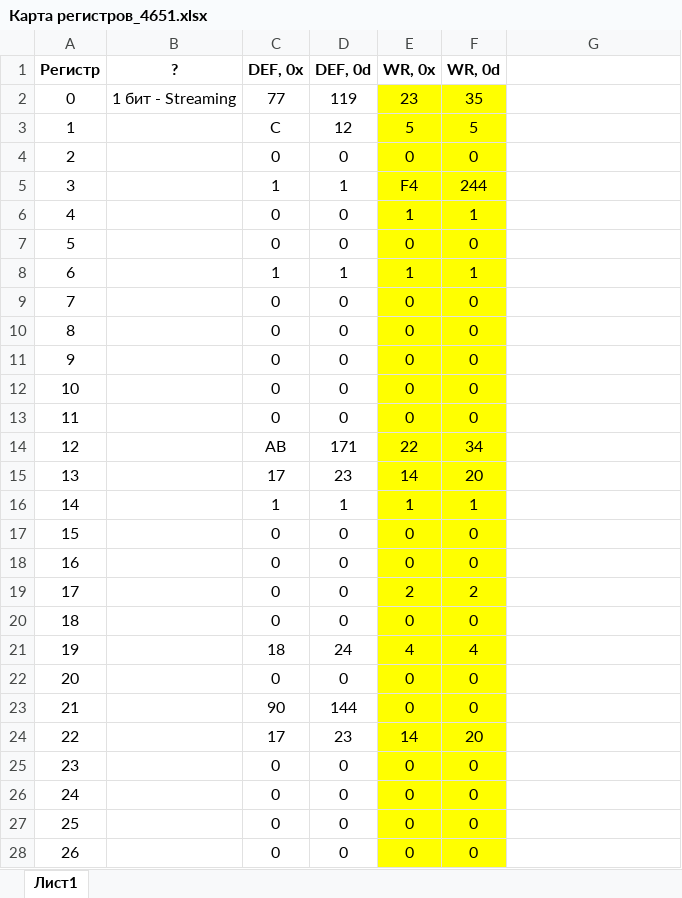
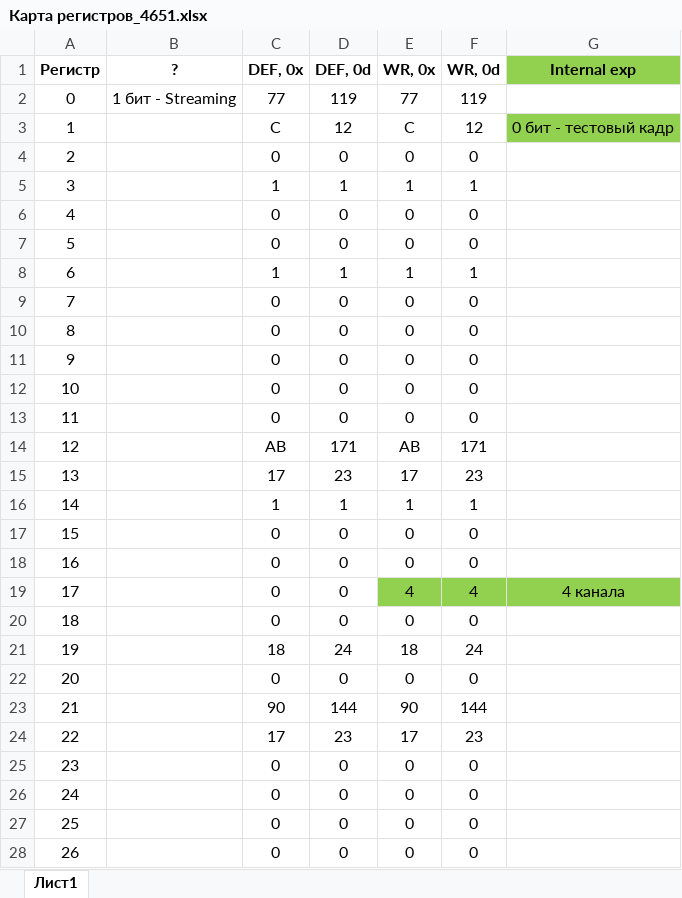
Before and after one commit to Vladislav-opto/LabView_projects, an Excel workbook: GMAX4651/Карта регистров_4651.xlsx, sheet Лист1, drawn as a sheet; only a part is shown; values as stored, in another font and other column widths than the file's, no borders; the diff covers the shown part only; the diff names each change by its address in the sheet, - before the commit and + after, or states it on an @@ line.

```diff
--- a/GMAX4651/Карта регистров_4651.xlsx (sheet Лист1)
+++ b/GMAX4651/Карта регистров_4651.xlsx (sheet Лист1)
-G1: (empty)
+G1: Internal exp
-G1 fill: none
+G1 fill: #92D050
-E2 (WR, 0x): 23
+E2 (WR, 0x): 77
-E2:F18 fill: #FFFF00
+E2:F18 fill: none
-F2 (WR, 0d): 35
+F2 (WR, 0d): 119
-E3 (WR, 0x): 5
+E3 (WR, 0x): C
-F3 (WR, 0d): 5
+F3 (WR, 0d): 12
-G3 (Internal exp): (empty)
+G3 (Internal exp): 0 бит - тестовый кадр
-G3 fill: none
+G3 fill: #92D050
-E5 (WR, 0x): F4
+E5 (WR, 0x): 1
-F5 (WR, 0d): 244
+F5 (WR, 0d): 1
-E6 (WR, 0x): 1
+E6 (WR, 0x): 0
-F6 (WR, 0d): 1
+F6 (WR, 0d): 0
-E14 (WR, 0x): 22
+E14 (WR, 0x): AB
-F14 (WR, 0d): 34
+F14 (WR, 0d): 171
-E15 (WR, 0x): 14
+E15 (WR, 0x): 17
-F15 (WR, 0d): 20
+F15 (WR, 0d): 23
-E19 (WR, 0x): 2
+E19 (WR, 0x): 4
-E19:F19 fill: #FFFF00
+E19:F19 fill: #92D050
-F19 (WR, 0d): 2
+F19 (WR, 0d): 4
-G19 (Internal exp): (empty)
+G19 (Internal exp): 4 канала
-G19 fill: none
+G19 fill: #92D050
-E20:F28 fill: #FFFF00
+E20:F28 fill: none
-E21 (WR, 0x): 4
+E21 (WR, 0x): 18
-F21 (WR, 0d): 4
+F21 (WR, 0d): 24
-E23 (WR, 0x): 0
+E23 (WR, 0x): 90
-F23 (WR, 0d): 0
+F23 (WR, 0d): 144
-E24 (WR, 0x): 14
+E24 (WR, 0x): 17
-F24 (WR, 0d): 20
+F24 (WR, 0d): 23
```
Also changed, not shown: 409 edited cells, cell formats and merged cells elsewhere in this sheet, 3 other files.
